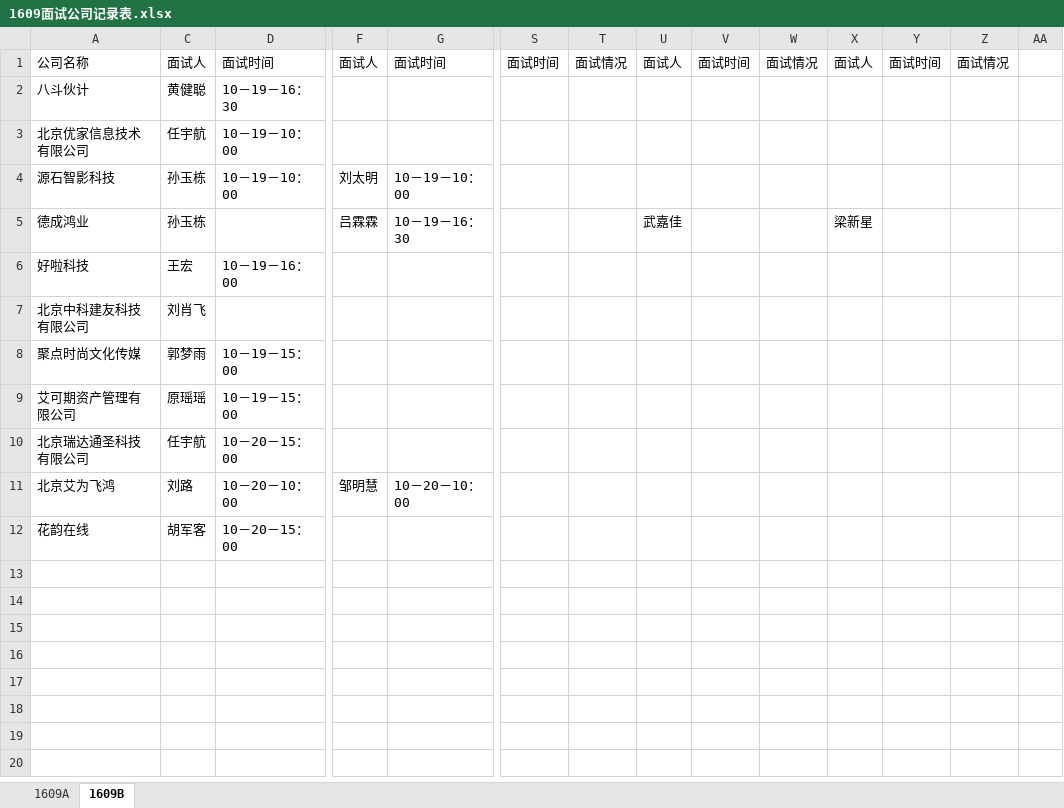
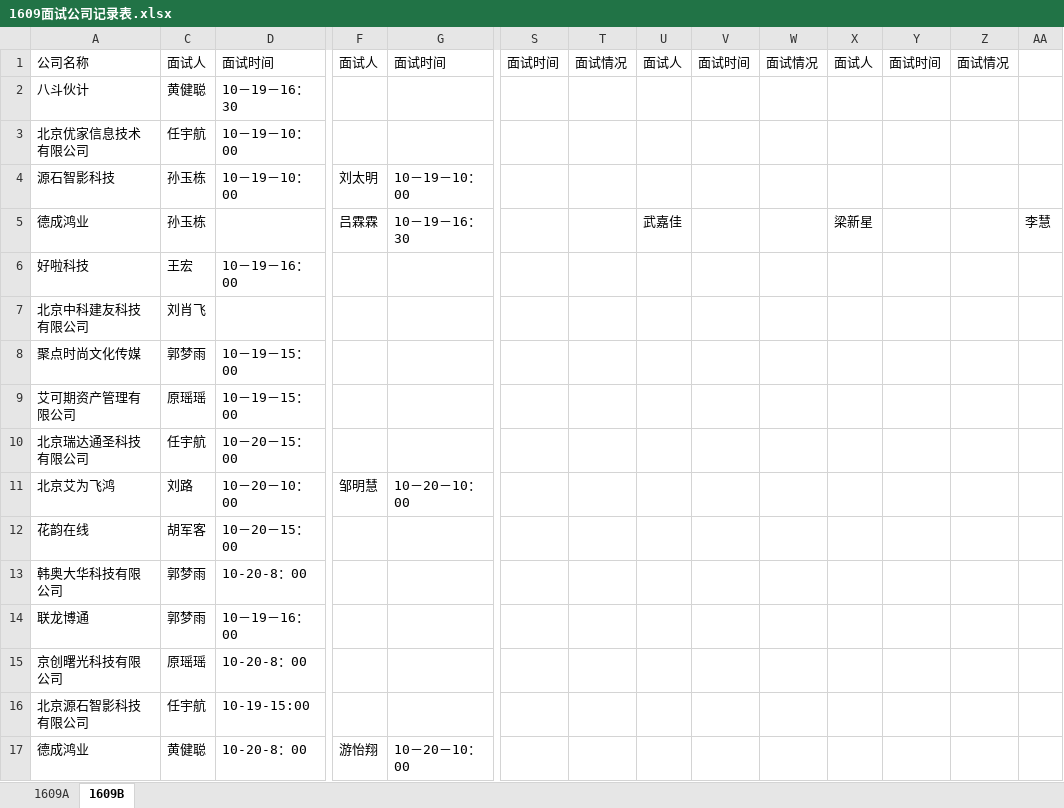
Before and after one commit to wangchaogang/1609, an Excel workbook: 1609面试公司记录表.xlsx, sheet 1609B, drawn as a sheet; only a part is shown, gaps mark what is left out; values as stored, in another font and other column widths than the file's, no borders; rows hold the shown columns only; the diff names each change by its address in the sheet, - before the commit and + after, or states it on an @@ line.

```diff
--- a/1609面试公司记录表.xlsx (sheet 1609B)
+++ b/1609面试公司记录表.xlsx (sheet 1609B)
-AA5: (empty)
+AA5: 李慧
+row 13: 韩奥大华科技有限公司 | 郭梦雨 | 10-20-8：00
+row 14: 联龙博通 | 郭梦雨 | 10－19－16：00
+row 15: 京创曙光科技有限公司 | 原瑶瑶 | 10-20-8：00
+row 16: 北京源石智影科技有限公司 | 任宇航 | 10-19-15:00
+row 17: 德成鸿业 | 黄健聪 | 10-20-8：00 | 游怡翔 | 10－20－10：00
```
Also changed, not shown: sheet 1609A.
